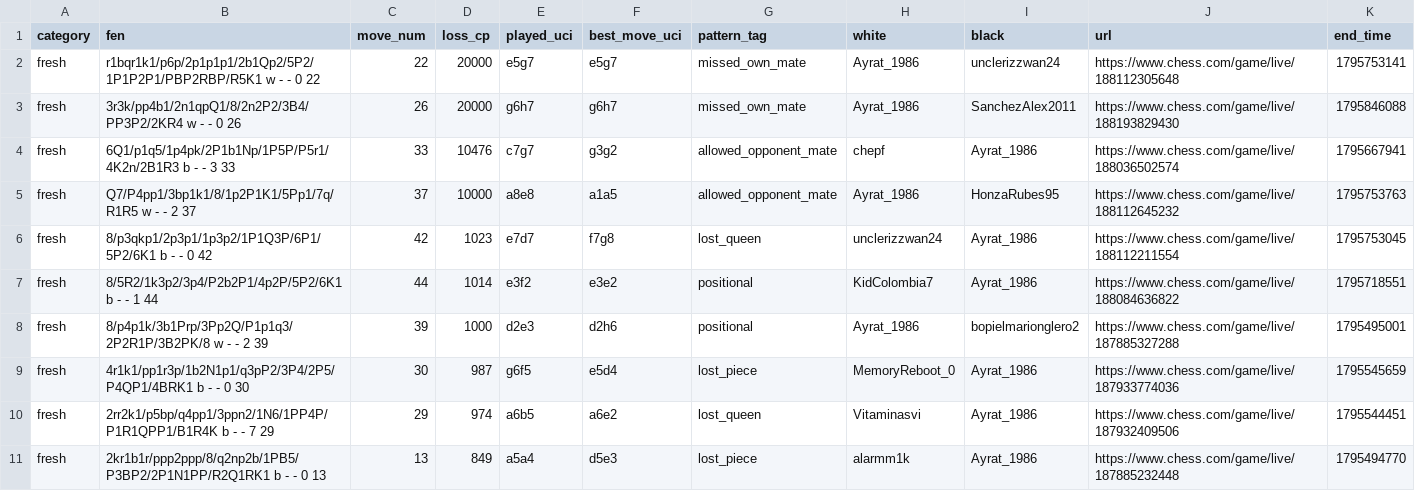
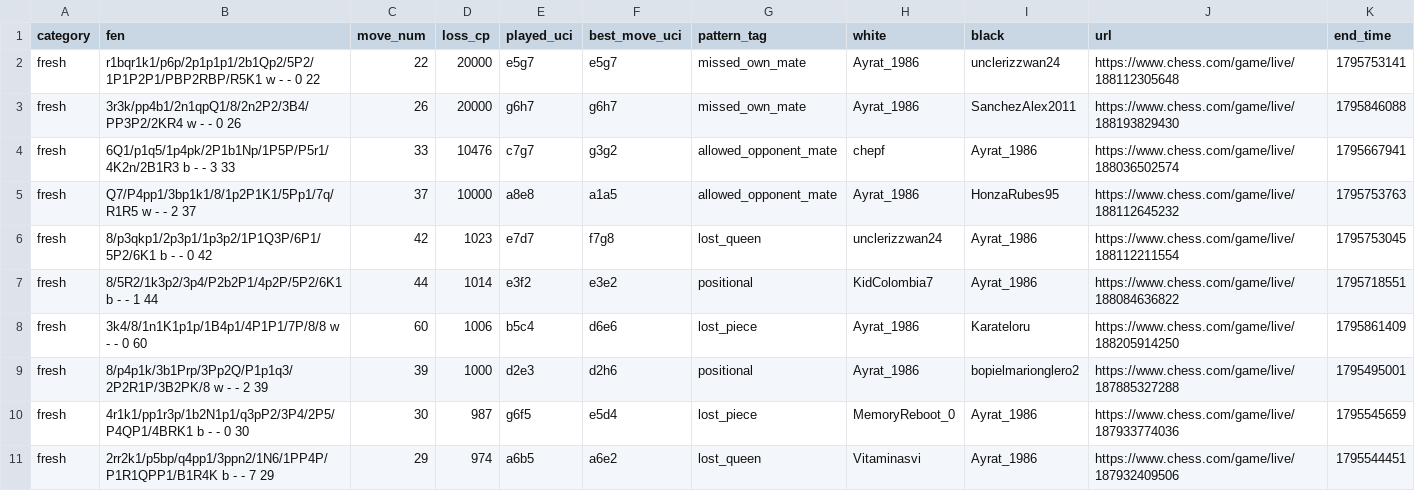
Before and after one commit to Ayrat1986/Analyze, a CSV file: reports/deck_latest.csv, drawn as a sheet.

```diff
--- a/reports/deck_latest.csv
+++ b/reports/deck_latest.csv
@@ -7,2 +7,3 @@ fresh,8/p3qkp1/2p3p1/1p3p2/1P1Q3P/6P1/5P2/6K1 b - - 0 42,42,1023,e7d7,f7g8,lost_
 fresh,8/5R2/1k3p2/3p4/P2b2P1/4p2P/5P2/6K1 b - - 1 44,44,1014,e3f2,e3e2,positional,KidColombia7,Ayrat_1986,https://www.chess.com/game/live/188084636822,1795718551
+fresh,3k4/8/1n1K1p1p/1B4p1/4P1P1/7P/8/8 w - - 0 60,60,1006,b5c4,d6e6,lost_piece,Ayrat_1986,Karateloru,https://www.chess.com/game/live/188205914250,1795861409
 fresh,8/p4p1k/3b1Prp/3Pp2Q/P1p1q3/2P2R1P/3B2PK/8 w - - 2 39,39,1000,d2e3,d2h6,positional,Ayrat_1986,bopielmarionglero2,https://www.chess.com/game/live/187885327288,1795495001
@@ -10,2 +11 @@ fresh,4r1k1/pp1r3p/1b2N1p1/q3pP2/3P4/2P5/P4QP1/4BRK1 b - - 0 30,30,987,g6f5,e5d4
 fresh,2rr2k1/p5bp/q4pp1/3ppn2/1N6/1PP4P/P1R1QPP1/B1R4K b - - 7 29,29,974,a6b5,a6e2,lost_queen,Vitaminasvi,Ayrat_1986,https://www.chess.com/game/live/187932409506,1795544451
-fresh,2kr1b1r/ppp2ppp/8/q2np2b/1PB5/P3BP2/2P1N1PP/R2Q1RK1 b - - 0 13,13,849,a5a4,d5e3,lost_piece,alarmm1k,Ayrat_1986,https://www.chess.com/game/live/187885232448,1795494770
```
Also changed, not shown: reports/ai_export/index.csv, 55 other files.
